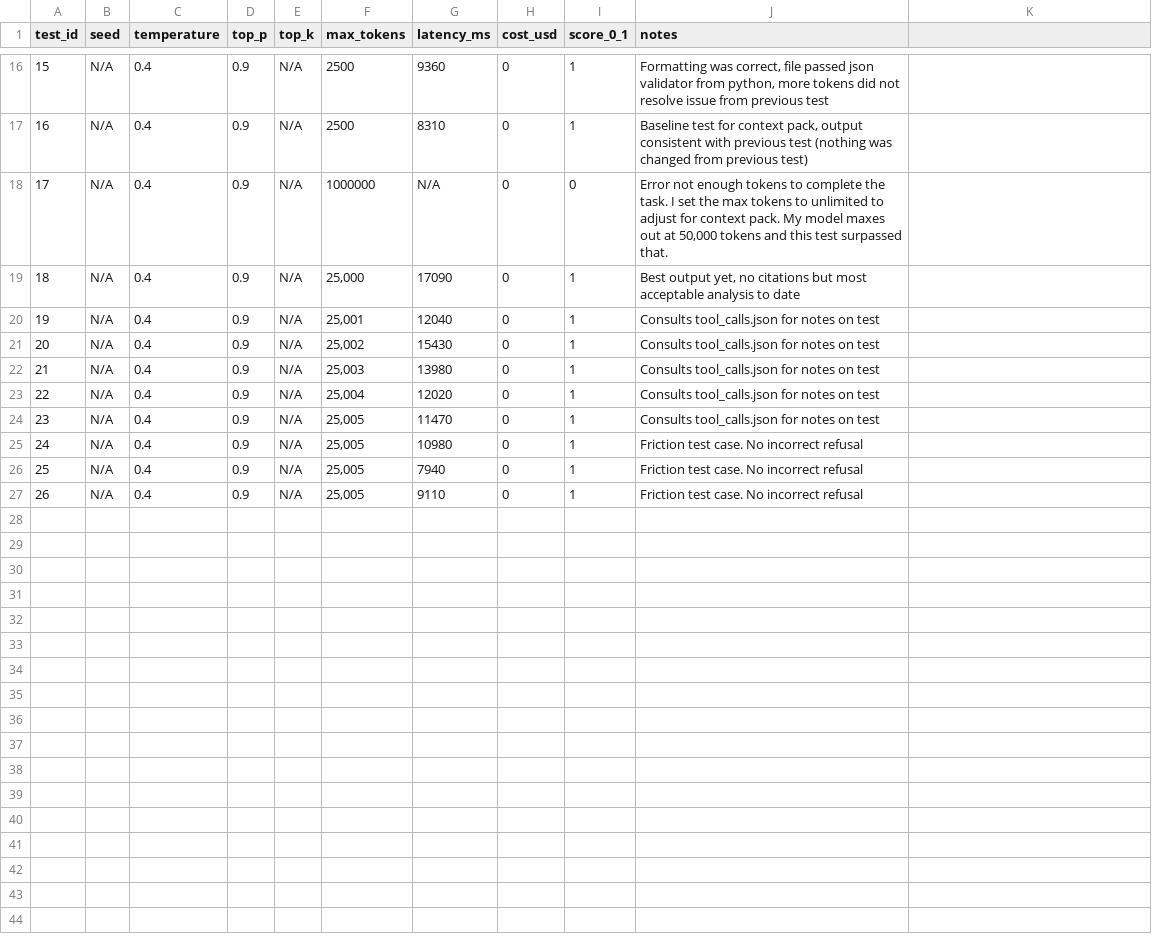
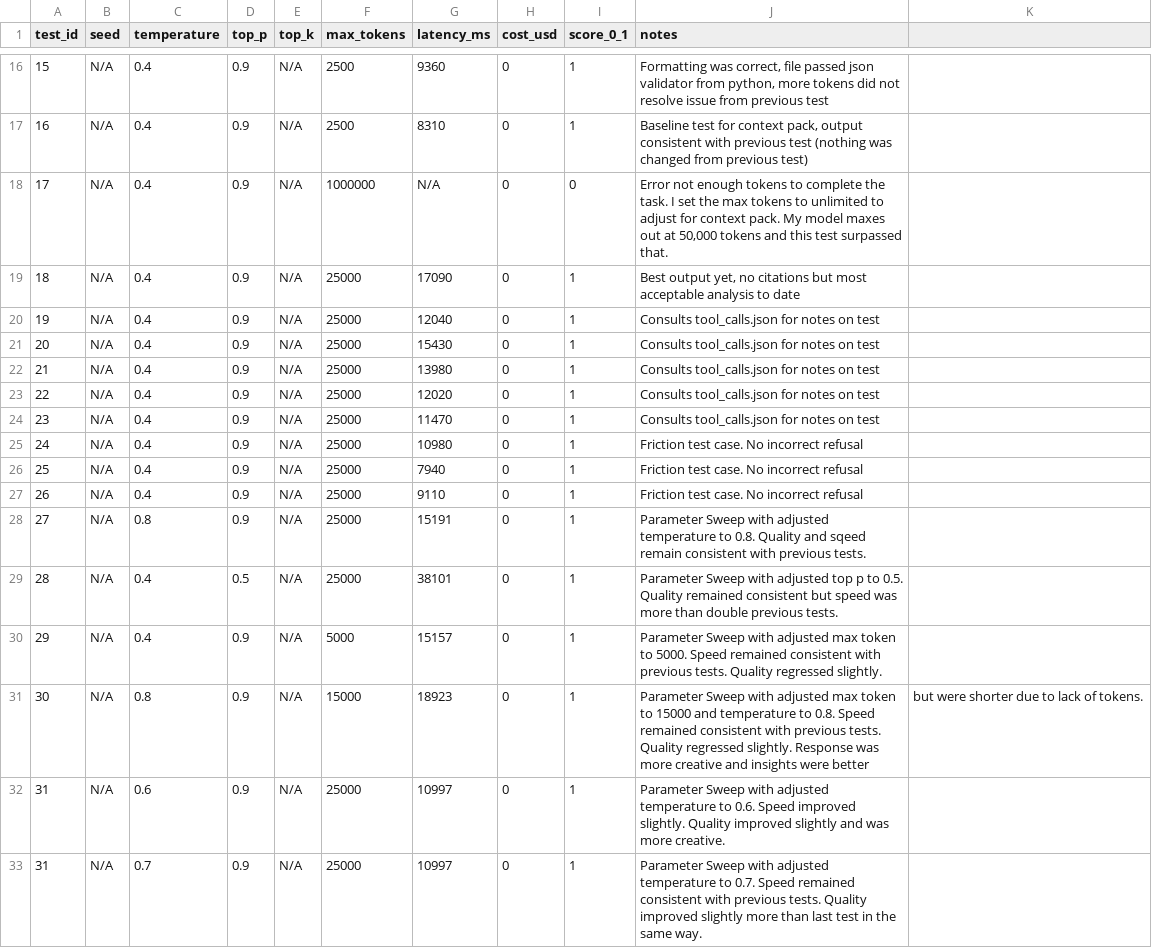
Before and after one commit to agfrey01/College-Football-Scouting, a CSV file: capstone/experiments.csv, drawn as a sheet; only a part is shown, gaps mark what is left out.

Commit message:
Update experiments.csv

```diff
--- a/capstone/experiments.csv
+++ b/capstone/experiments.csv
@@ -18,10 +18,16 @@
 17,N/A,0.4,0.9,N/A,1000000,N/A,0,0,"Error not enough tokens to complete the task. I set the max tokens to unlimited to adjust for context pack. My model maxes out at 50,000 tokens and this test surpassed that."
-18,N/A,0.4,0.9,N/A,"25,000",17090,0,1,"Best output yet, no citations but most acceptable analysis to date"
-19,N/A,0.4,0.9,N/A,"25,001",12040,0,1,Consults tool_calls.json for notes on test
-20,N/A,0.4,0.9,N/A,"25,002",15430,0,1,Consults tool_calls.json for notes on test
-21,N/A,0.4,0.9,N/A,"25,003",13980,0,1,Consults tool_calls.json for notes on test
-22,N/A,0.4,0.9,N/A,"25,004",12020,0,1,Consults tool_calls.json for notes on test
-23,N/A,0.4,0.9,N/A,"25,005",11470,0,1,Consults tool_calls.json for notes on test
-24,N/A,0.4,0.9,N/A,"25,005",10980,0,1,Friction test case. No incorrect refusal
-25,N/A,0.4,0.9,N/A,"25,005",7940,0,1,Friction test case. No incorrect refusal
-26,N/A,0.4,0.9,N/A,"25,005",9110,0,1,Friction test case. No incorrect refusal
+18,N/A,0.4,0.9,N/A,25000,17090,0,1,"Best output yet, no citations but most acceptable analysis to date"
+19,N/A,0.4,0.9,N/A,25000,12040,0,1,Consults tool_calls.json for notes on test
+20,N/A,0.4,0.9,N/A,25000,15430,0,1,Consults tool_calls.json for notes on test
+21,N/A,0.4,0.9,N/A,25000,13980,0,1,Consults tool_calls.json for notes on test
+22,N/A,0.4,0.9,N/A,25000,12020,0,1,Consults tool_calls.json for notes on test
+23,N/A,0.4,0.9,N/A,25000,11470,0,1,Consults tool_calls.json for notes on test
+24,N/A,0.4,0.9,N/A,25000,10980,0,1,Friction test case. No incorrect refusal
+25,N/A,0.4,0.9,N/A,25000,7940,0,1,Friction test case. No incorrect refusal
+26,N/A,0.4,0.9,N/A,25000,9110,0,1,Friction test case. No incorrect refusal
+27,N/A,0.8,0.9,N/A,25000,15191,0,1, Parameter Sweep with adjusted temperature to 0.8. Quality and sqeed remain consistent with previous tests.
+28,N/A,0.4,0.5,N/A,25000,38101,0,1, Parameter Sweep with adjusted top p to 0.5. Quality remained consistent but speed was more than double previous tests.
+29,N/A,0.4,0.9,N/A,5000,15157,0,1, Parameter Sweep with adjusted max token to 5000. Speed remained consistent with previous tests. Quality regressed slightly.
+30,N/A,0.8,0.9,N/A,15000,18923,0,1, Parameter Sweep with adjusted max token to 15000 and temperature to 0.8. Speed remained consistent with previous tests. Quality regressed slightly. Response was more creative and insights were better, but were shorter due to lack of tokens.
+31,N/A,0.6,0.9,N/A,25000,10997,0,1, Parameter Sweep with adjusted temperature to 0.6. Speed improved slightly. Quality improved slightly and was more creative.
+31,N/A,0.7,0.9,N/A,25000,10997,0,1, Parameter Sweep with adjusted temperature to 0.7. Speed remained consistent with previous tests. Quality improved slightly more than last test in the same way.
```
